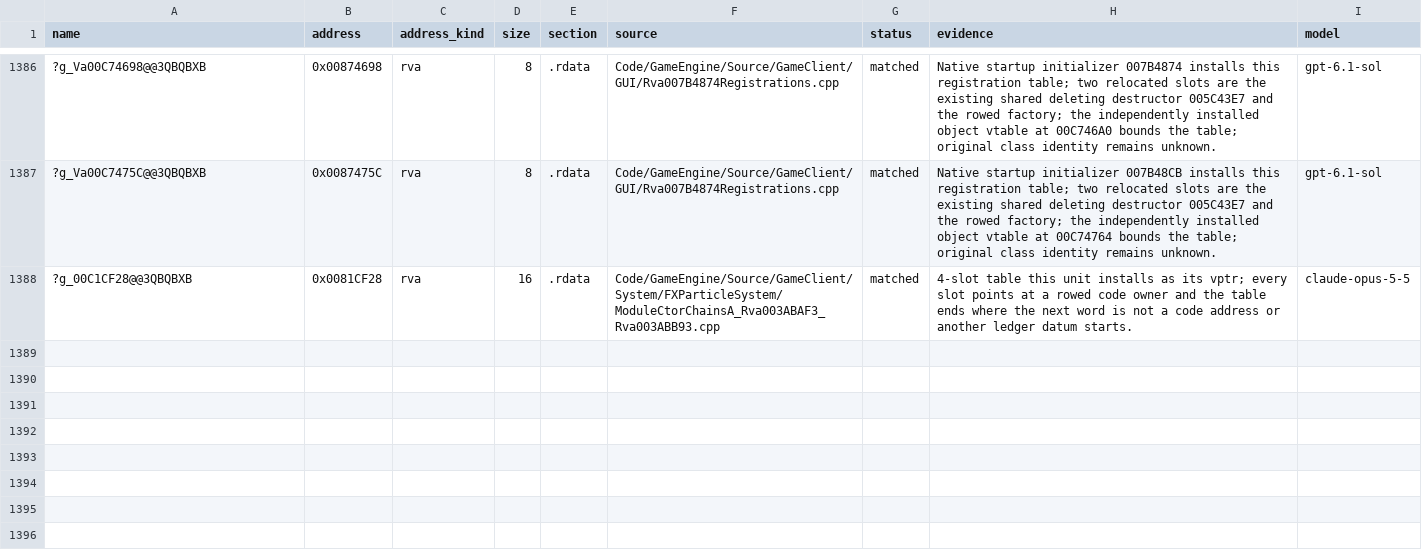
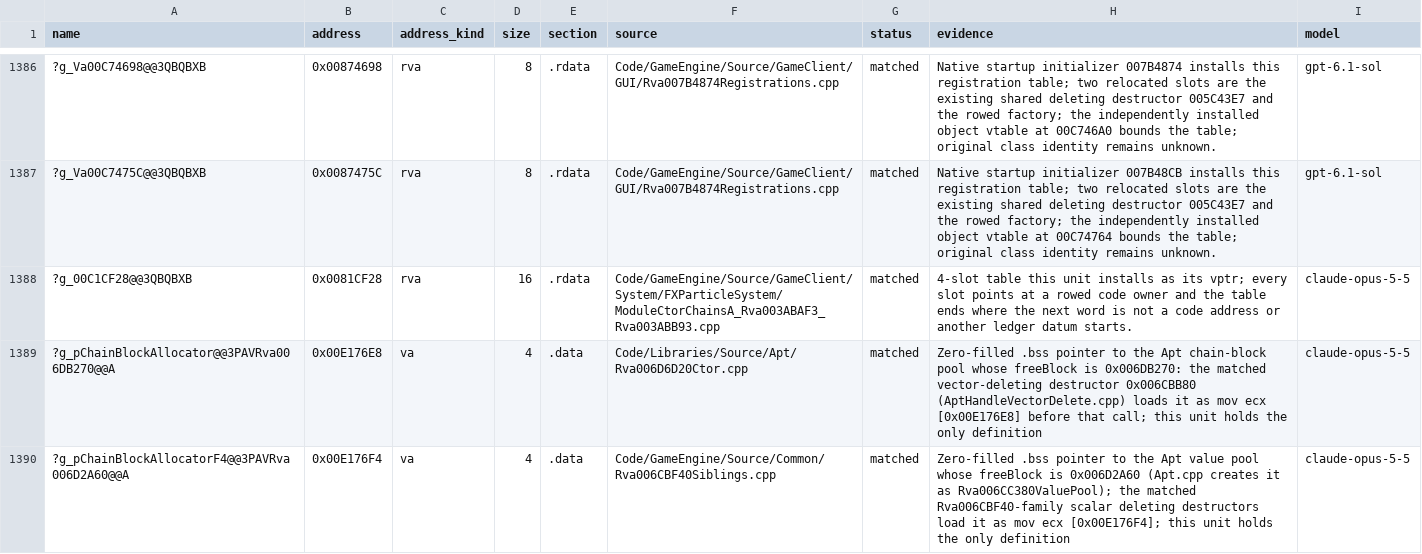
Before and after one commit to Alitryel/Open-BFME-2, a CSV file: reverse/data_rows.csv, drawn as a sheet; only a part is shown, gaps mark what is left out; the diff names each change by its address in the sheet, - before the commit and + after, or states it on an @@ line.

```diff
--- a/reverse/data_rows.csv
+++ b/reverse/data_rows.csv
+row 1389: ?g_pChainBlockAllocator@@3PAVRva006DB270@@A | 0x00E176E8 | va | 4 | .data | Code/Libraries/Source/Apt/Rva006D6D20Ctor.cpp | matched | Zero-filled .bss pointer to the Apt chain-block pool whose freeBlock is 0x006DB270: the matched vector-deleting destructor 0x006CBB80 (AptHandleVectorDelete.cpp) loads it as mov ecx [0x00E176E8] before that call; this unit holds the only definition | claude-opus-5-5
+row 1390: ?g_pChainBlockAllocatorF4@@3PAVRva006D2A60@@A | 0x00E176F4 | va | 4 | .data | Code/GameEngine/Source/Common/Rva006CBF40Siblings.cpp | matched | Zero-filled .bss pointer to the Apt value pool whose freeBlock is 0x006D2A60 (Apt.cpp creates it as Rva006CC380ValuePool); the matched Rva006CBF40-family scalar deleting destructors load it as mov ecx [0x00E176F4]; this unit holds the only definition | claude-opus-5-5
```
